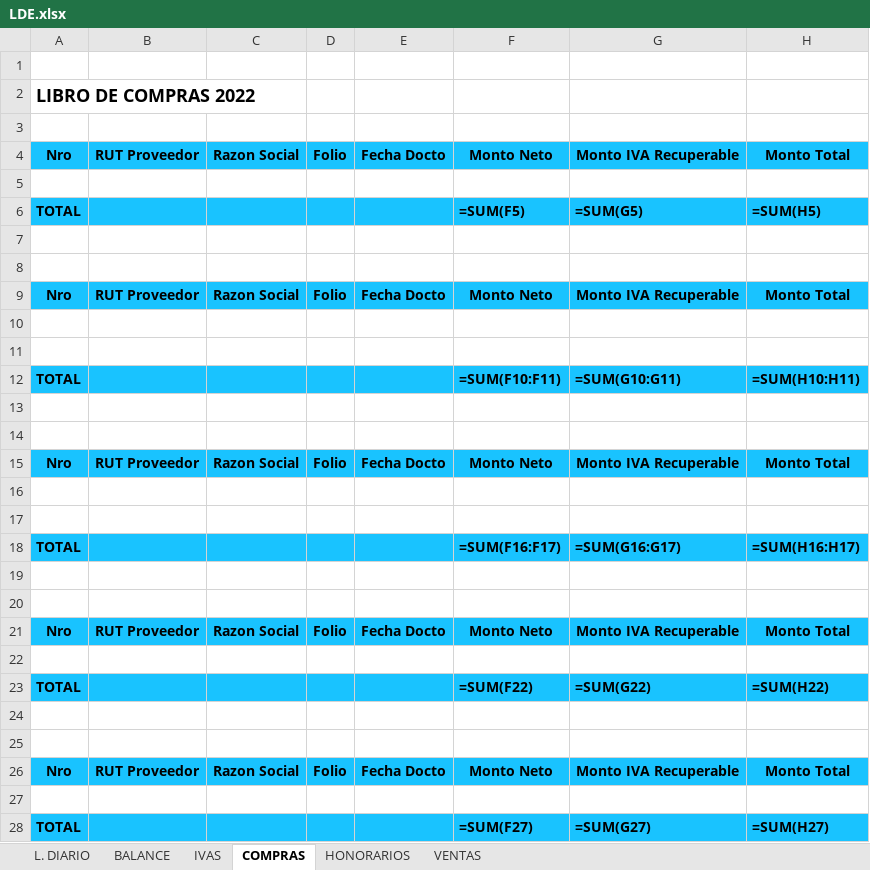
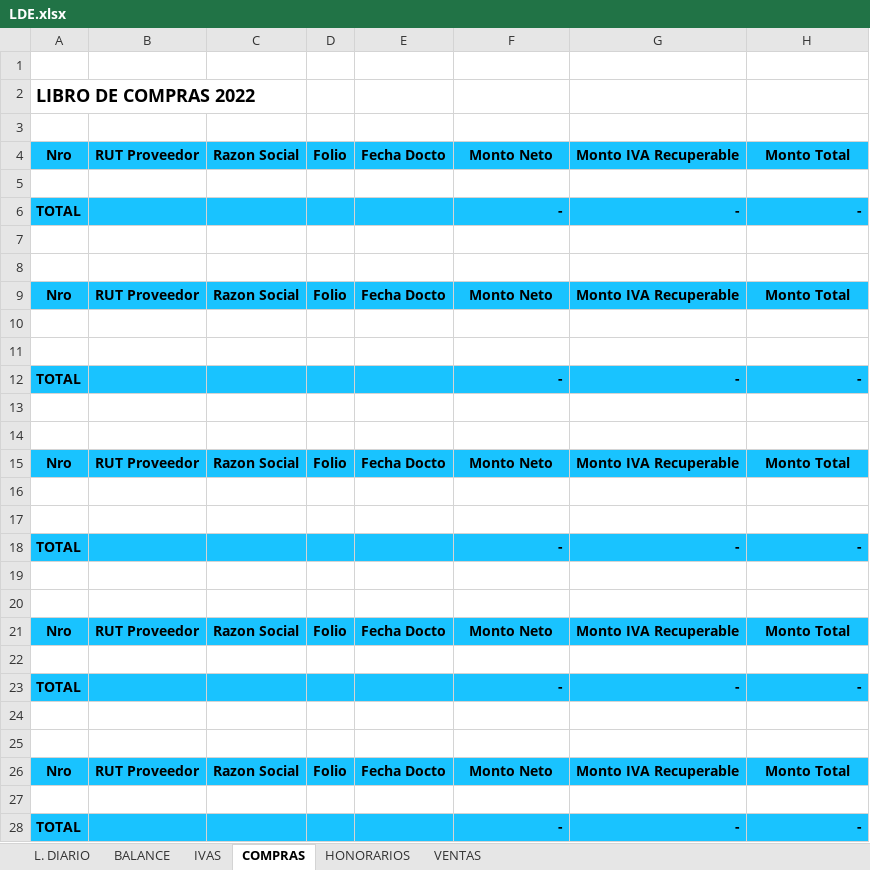
Before and after one commit to Dolavarria/DulcesPercyExcel, an Excel workbook: LDE.xlsx, sheet COMPRAS, drawn as a sheet; values as stored, in another font and other column widths than the file's, no borders; formulas without a stored value are shown as written; removed rows and columns are numbered as before the commit, all else as after; the diff names each change by its address in the sheet, - before the commit and + after, or states it on an @@ line.

```diff
--- a/LDE.xlsx (sheet COMPRAS)
+++ b/LDE.xlsx (sheet COMPRAS)
-row 6: TOTAL |  |  |  |  | =SUM(F5) | =SUM(G5) | =SUM(H5)
+row 6: TOTAL |  |  |  |  | - | - | -
-row 12: TOTAL |  |  |  |  | =SUM(F10:F11) | =SUM(G10:G11) | =SUM(H10:H11)
+row 12: TOTAL |  |  |  |  | - | - | -
-row 18: TOTAL |  |  |  |  | =SUM(F16:F17) | =SUM(G16:G17) | =SUM(H16:H17)
+row 18: TOTAL |  |  |  |  | - | - | -
-row 23: TOTAL |  |  |  |  | =SUM(F22) | =SUM(G22) | =SUM(H22)
+row 23: TOTAL |  |  |  |  | - | - | -
-row 28: TOTAL |  |  |  |  | =SUM(F27) | =SUM(G27) | =SUM(H27)
+row 28: TOTAL |  |  |  |  | - | - | -
```
Also changed, not shown: sheet BALANCE, sheet L. DIARIO, sheet IVAS, sheet VENTAS, sheet HONORARIOS, 1 other file.
